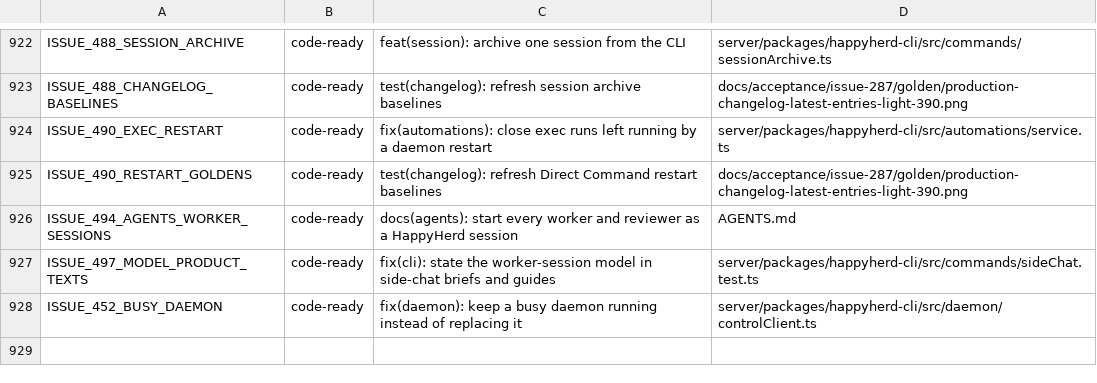
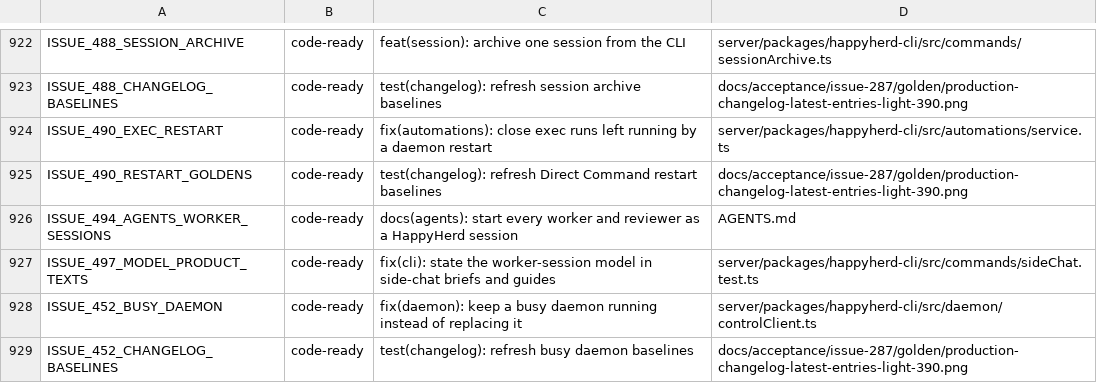
Before and after one commit to NickGuAI/HappyHerd, a TSV file: docs/owned-patches.tsv, drawn as a sheet; only a part is shown, gaps mark what is left out; the diff names each change by its address in the sheet, - before the commit and + after, or states it on an @@ line.

```diff
--- a/docs/owned-patches.tsv
+++ b/docs/owned-patches.tsv
+row 929: ISSUE_452_CHANGELOG_BASELINES | code-ready | test(changelog): refresh busy daemon baselines | docs/acceptance/issue-287/golden/production-changelog-latest-entries-light-390.png
```
Also changed, not shown: 4 other files.
